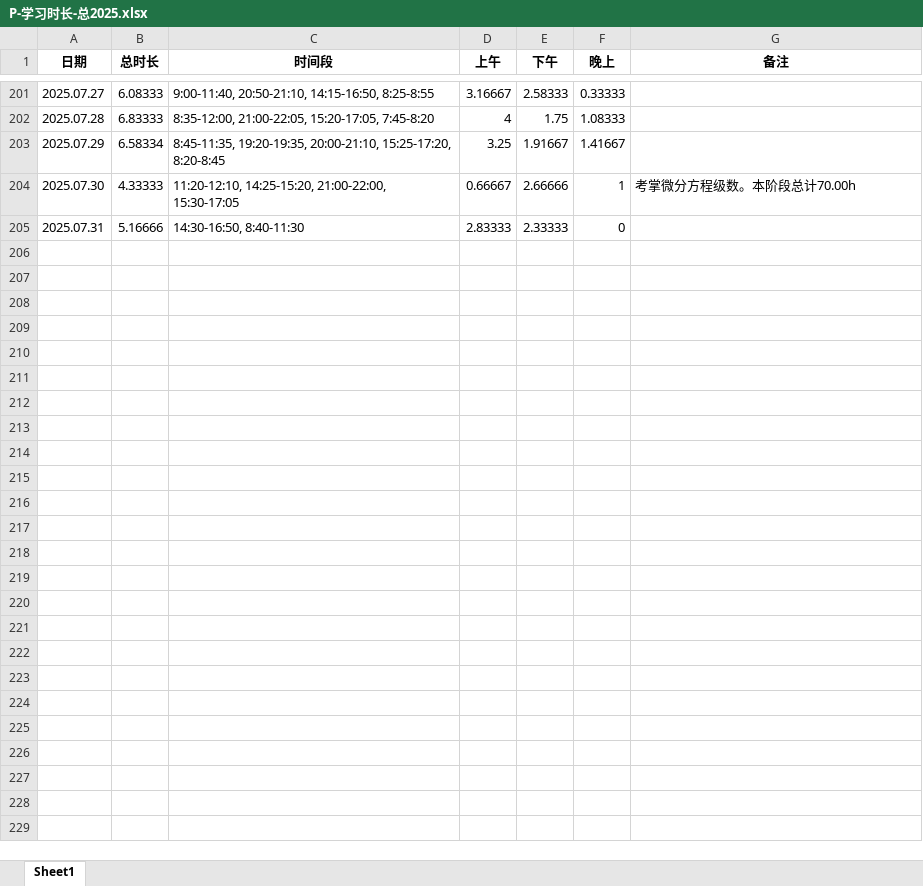
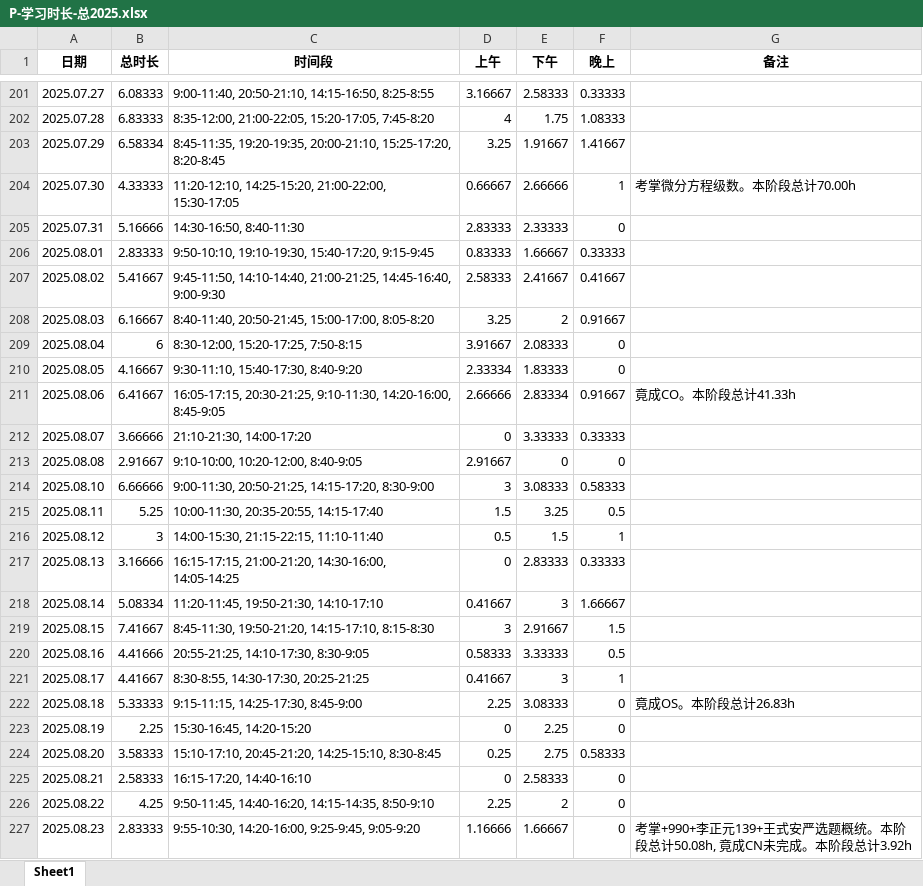
Before and after one commit to virtualxiaoman/kaoyan, an Excel workbook: data/xlsx/P-学习时长-总2025.xlsx, sheet Sheet1, drawn as a sheet; only a part is shown, gaps mark what is left out; values as stored, in another font and other column widths than the file's, no borders; the diff names each change by its address in the sheet, - before the commit and + after, or states it on an @@ line.

```diff
--- a/data/xlsx/P-学习时长-总2025.xlsx (sheet Sheet1)
+++ b/data/xlsx/P-学习时长-总2025.xlsx (sheet Sheet1)
+row 206: 2025.08.01 | 2.83333 | 9:50-10:10, 19:10-19:30, 15:40-17:20, 9:15-9:45 | 0.83333 | 1.66667 | 0.33333
+row 207: 2025.08.02 | 5.41667 | 9:45-11:50, 14:10-14:40, 21:00-21:25, 14:45-16:40, 9:00-9:30 | 2.58333 | 2.41667 | 0.41667
+row 208: 2025.08.03 | 6.16667 | 8:40-11:40, 20:50-21:45, 15:00-17:00, 8:05-8:20 | 3.25 | 2 | 0.91667
+row 209: 2025.08.04 | 6 | 8:30-12:00, 15:20-17:25, 7:50-8:15 | 3.91667 | 2.08333 | 0
+row 210: 2025.08.05 | 4.16667 | 9:30-11:10, 15:40-17:30, 8:40-9:20 | 2.33334 | 1.83333 | 0
+row 211: 2025.08.06 | 6.41667 | 16:05-17:15, 20:30-21:25, 9:10-11:30, 14:20-16:00, 8:45-9:05 | 2.66666 | 2.83334 | 0.91667 | 竟成CO。本阶段总计41.33h
+row 212: 2025.08.07 | 3.66666 | 21:10-21:30, 14:00-17:20 | 0 | 3.33333 | 0.33333
+row 213: 2025.08.08 | 2.91667 | 9:10-10:00, 10:20-12:00, 8:40-9:05 | 2.91667 | 0 | 0
+row 214: 2025.08.10 | 6.66666 | 9:00-11:30, 20:50-21:25, 14:15-17:20, 8:30-9:00 | 3 | 3.08333 | 0.58333
+row 215: 2025.08.11 | 5.25 | 10:00-11:30, 20:35-20:55, 14:15-17:40 | 1.5 | 3.25 | 0.5
+row 216: 2025.08.12 | 3 | 14:00-15:30, 21:15-22:15, 11:10-11:40 | 0.5 | 1.5 | 1
+row 217: 2025.08.13 | 3.16666 | 16:15-17:15, 21:00-21:20, 14:30-16:00, 14:05-14:25 | 0 | 2.83333 | 0.33333
+row 218: 2025.08.14 | 5.08334 | 11:20-11:45, 19:50-21:30, 14:10-17:10 | 0.41667 | 3 | 1.66667
+row 219: 2025.08.15 | 7.41667 | 8:45-11:30, 19:50-21:20, 14:15-17:10, 8:15-8:30 | 3 | 2.91667 | 1.5
+row 220: 2025.08.16 | 4.41666 | 20:55-21:25, 14:10-17:30, 8:30-9:05 | 0.58333 | 3.33333 | 0.5
+row 221: 2025.08.17 | 4.41667 | 8:30-8:55, 14:30-17:30, 20:25-21:25 | 0.41667 | 3 | 1
+row 222: 2025.08.18 | 5.33333 | 9:15-11:15, 14:25-17:30, 8:45-9:00 | 2.25 | 3.08333 | 0 | 竟成OS。本阶段总计26.83h
+row 223: 2025.08.19 | 2.25 | 15:30-16:45, 14:20-15:20 | 0 | 2.25 | 0
+row 224: 2025.08.20 | 3.58333 | 15:10-17:10, 20:45-21:20, 14:25-15:10, 8:30-8:45 | 0.25 | 2.75 | 0.58333
+row 225: 2025.08.21 | 2.58333 | 16:15-17:20, 14:40-16:10 | 0 | 2.58333 | 0
+row 226: 2025.08.22 | 4.25 | 9:50-11:45, 14:40-16:20, 14:15-14:35, 8:50-9:10 | 2.25 | 2 | 0
+row 227: 2025.08.23 | 2.83333 | 9:55-10:30, 14:20-16:00, 9:25-9:45, 9:05-9:20 | 1.16666 | 1.66667 | 0 | 考掌+990+李正元139+王式安严选题概统。本阶段总计50.08h, 竟成CN未完成。本阶段总计3.92h
```
Also changed, not shown: data/xlsx/P-学习时长-cs2025.xlsx, data/xlsx/P-学习时长-数学2025.xlsx, 45 other files.
